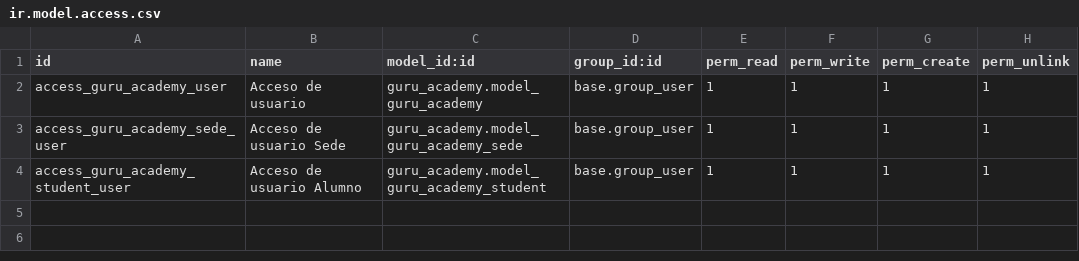
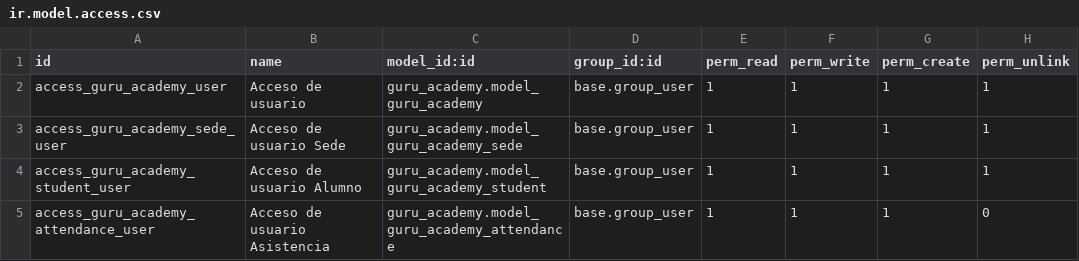
Before and after one commit to JDSalcedo/gurusoluciones, a CSV file: guru_academy/security/ir.model.access.csv, drawn as a sheet; the diff names each change by its address in the sheet, - before the commit and + after, or states it on an @@ line.

Commit message:
[ADD] Agrega modelo de Asistencias.

```diff
--- a/guru_academy/security/ir.model.access.csv
+++ b/guru_academy/security/ir.model.access.csv
+row 5: access_guru_academy_attendance_user | Acceso de usuario Asistencia | guru_academy.model_guru_academy_attendance | base.group_user | 1 | 1 | 1 | 0
```
Also changed, not shown: 6 other files.
